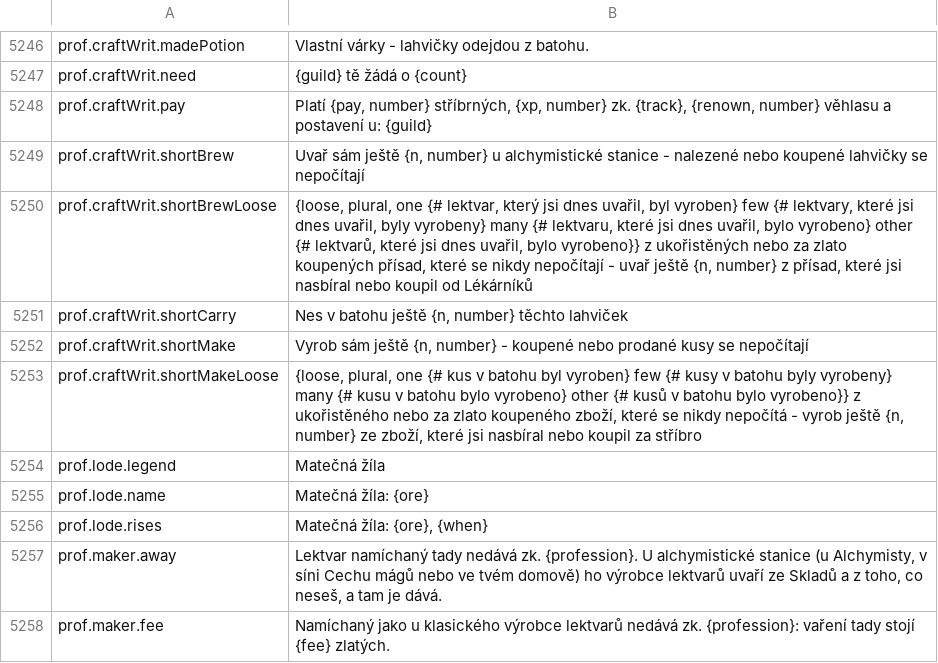
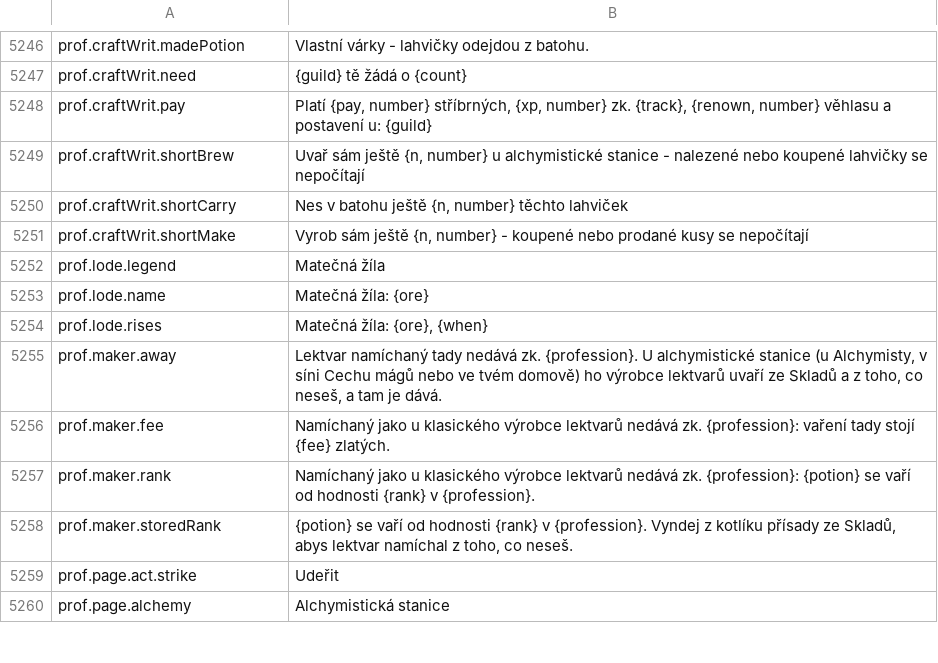
Before and after one commit to Hazerre/daggerfall-js-source, a CSV file: locales/cs/Port_Strings.csv, drawn as a sheet; only a part is shown, gaps mark what is left out; the shorter side is filled out with more unchanged rows.

```diff
--- a/locales/cs/Port_Strings.csv
+++ b/locales/cs/Port_Strings.csv
@@ -5251,6 +5251,4 @@ prof.craftWrit.pay,"Platí {pay, number} stříbrných, {xp, number} zk. {track}
 prof.craftWrit.shortBrew,"Uvař sám ještě {n, number} u alchymistické stanice - nalezené nebo koupené lahvičky se nepočítají"
-prof.craftWrit.shortBrewLoose,"{loose, plural, one {# lektvar, který jsi dnes uvařil, byl vyroben} few {# lektvary, které jsi dnes uvařil, byly vyrobeny} many {# lektvaru, které jsi dnes uvařil, bylo vyrobeno} other {# lektvarů, které jsi dnes uvařil, bylo vyrobeno}} z ukořistěných nebo za zlato koupených přísad, které se nikdy nepočítají - uvař ještě {n, number} z přísad, které jsi nasbíral nebo koupil od Lékárníků"
 prof.craftWrit.shortCarry,"Nes v batohu ještě {n, number} těchto lahviček"
 prof.craftWrit.shortMake,"Vyrob sám ještě {n, number} - koupené nebo prodané kusy se nepočítají"
-prof.craftWrit.shortMakeLoose,"{loose, plural, one {# kus v batohu byl vyroben} few {# kusy v batohu byly vyrobeny} many {# kusu v batohu bylo vyrobeno} other {# kusů v batohu bylo vyrobeno}} z ukořistěného nebo za zlato koupeného zboží, které se nikdy nepočítá - vyrob ještě {n, number} ze zboží, které jsi nasbíral nebo koupil za stříbro"
 prof.lode.legend,"Matečná žíla"
```
Also changed, not shown: locales/bg/Port_Strings.csv, locales/de/Port_Strings.csv, 39 other files.
